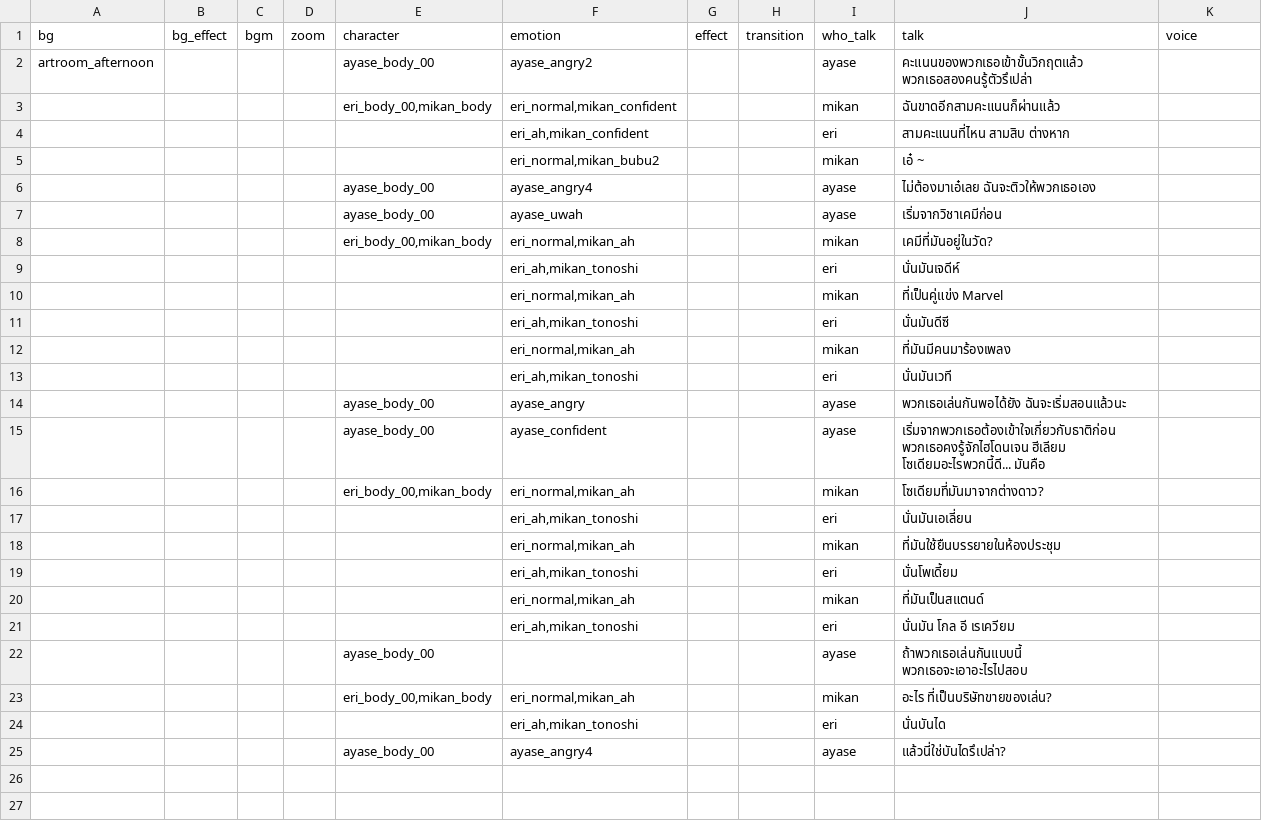
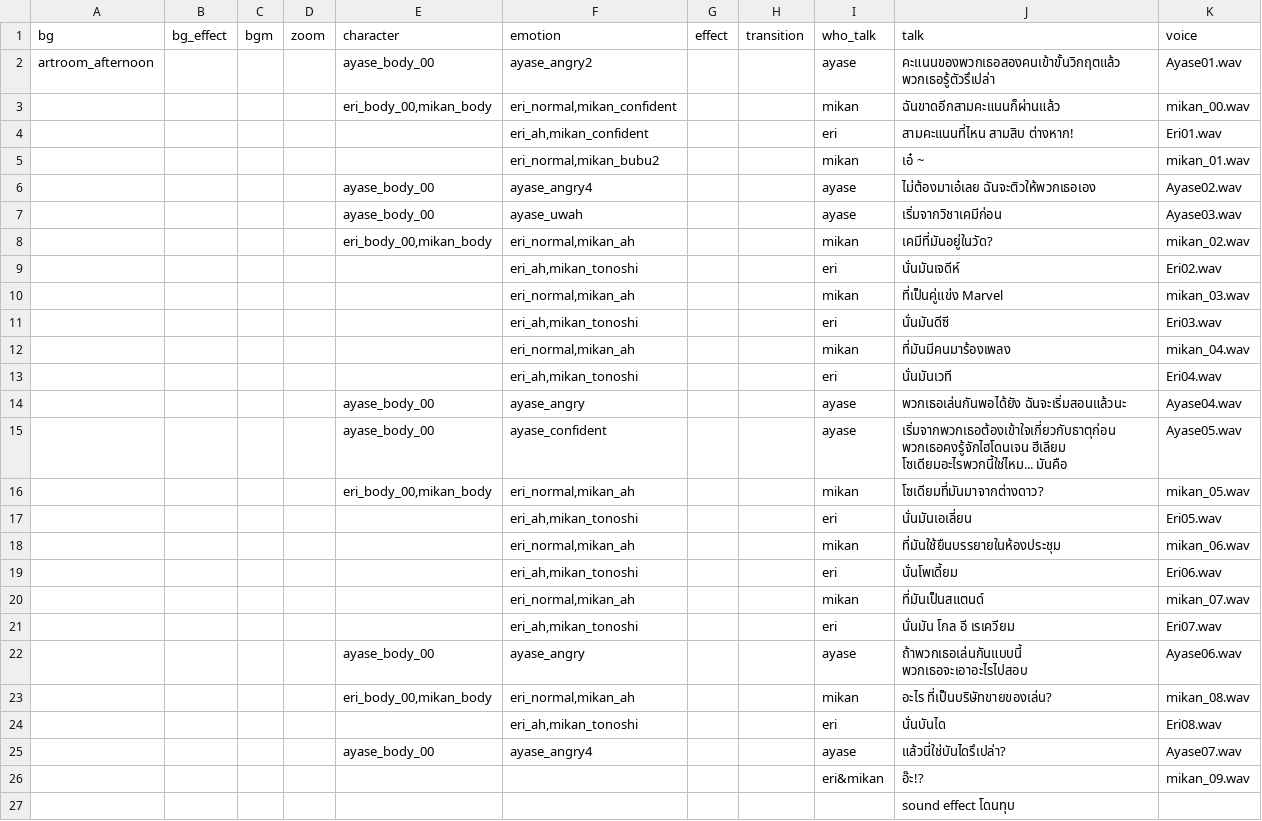
Before and after one commit to pawutj/renpy_framework, a CSV file: game/chap1.csv, drawn as a sheet.

Commit message:
Fix Voice

```diff
--- a/game/chap1.csv
+++ b/game/chap1.csv
@@ -1,25 +1,27 @@
 bg,bg_effect,bgm,zoom,character,emotion,effect,transition,who_talk,talk,voice
-artroom_afternoon,,,,ayase_body_00,ayase_angry2,,,ayase,คะแนนของพวกเธอเข้าขั้นวิกฤตแล้ว พวกเธอสองคนรู้ตัวรึเปล่า ,
-,,,,"eri_body_00,mikan_body","eri_normal,mikan_confident",,,mikan,ฉันขาดอีกสามคะแนนก็ผ่านแล้ว,
-,,,,,"eri_ah,mikan_confident",,,eri,สามคะแนนที่ไหน สามสิบ ต่างหาก,
-,,,,,"eri_normal,mikan_bubu2",,,mikan,เอ๋ ~,
-,,,,ayase_body_00,ayase_angry4,,,ayase,ไม่ต้องมาเอ๋เลย ฉันจะติวให้พวกเธอเอง,
-,,,,ayase_body_00,ayase_uwah,,,ayase,เริ่มจากวิชาเคมีก่อน,
-,,,,"eri_body_00,mikan_body","eri_normal,mikan_ah",,,mikan,เคมีที่มันอยู่ในวัด?,
-,,,,,"eri_ah,mikan_tonoshi",,,eri,นั่นมันเจดีห์,
-,,,,,"eri_normal,mikan_ah",,,mikan,ที่เป็นคู่แข่ง Marvel,
-,,,,,"eri_ah,mikan_tonoshi",,,eri,นั่นมันดีซี,
-,,,,,"eri_normal,mikan_ah",,,mikan,ที่มันมีคนมาร้องเพลง,
-,,,,,"eri_ah,mikan_tonoshi",,,eri,นั่นมันเวที,
-,,,,ayase_body_00,ayase_angry,,,ayase,พวกเธอเล่นกันพอได้ยัง ฉันจะเริ่มสอนแล้วนะ,
-,,,,ayase_body_00,ayase_confident,,,ayase,เริ่มจากพวกเธอต้องเข้าใจเกี่ยวกับธาติก่อน พวกเธอคงรู้จักไฮโดนเจน ฮีเลียม โซเดียมอะไรพวกนี้ดี... มันคือ,
-,,,,"eri_body_00,mikan_body","eri_normal,mikan_ah",,,mikan,โซเดียมที่มันมาจากต่างดาว?,
-,,,,,"eri_ah,mikan_tonoshi",,,eri,นั่นมันเอเลี่ยน,
-,,,,,"eri_normal,mikan_ah",,,mikan,ที่มันใช้ยืนบรรยายในห้องประชุม,
-,,,,,"eri_ah,mikan_tonoshi",,,eri,นั่นโพเดี้ยม,
-,,,,,"eri_normal,mikan_ah",,,mikan,ที่มันเป็นสแตนด์,
-,,,,,"eri_ah,mikan_tonoshi",,,eri,นั่นมัน โกล อี เรเควียม,
-,,,,ayase_body_00,,,,ayase,ถ้าพวกเธอเล่นกันแบบนี้ พวกเธอจะเอาอะไรไปสอบ,
-,,,,"eri_body_00,mikan_body","eri_normal,mikan_ah",,,mikan,อะไร ที่เป็นบริษัทขายของเล่น?,
-,,,,,"eri_ah,mikan_tonoshi",,,eri,นั่นบันได,
-,,,,ayase_body_00,ayase_angry4,,,ayase,แล้วนี่ใช่บันไดรึเปล่า?,
+artroom_afternoon,,,,ayase_body_00,ayase_angry2,,,ayase,คะแนนของพวกเธอสองคนเข้าขั้นวิกฤตแล้ว พวกเธอรู้ตัวรึเปล่า ,Ayase01.wav
+,,,,"eri_body_00,mikan_body","eri_normal,mikan_confident",,,mikan,ฉันขาดอีกสามคะแนนก็ผ่านแล้ว,mikan_00.wav
+,,,,,"eri_ah,mikan_confident",,,eri,สามคะแนนที่ไหน สามสิบ ต่างหาก!,Eri01.wav
+,,,,,"eri_normal,mikan_bubu2",,,mikan,เอ๋ ~,mikan_01.wav
+,,,,ayase_body_00,ayase_angry4,,,ayase,ไม่ต้องมาเอ๋เลย ฉันจะติวให้พวกเธอเอง,Ayase02.wav
+,,,,ayase_body_00,ayase_uwah,,,ayase,เริ่มจากวิชาเคมีก่อน,Ayase03.wav
+,,,,"eri_body_00,mikan_body","eri_normal,mikan_ah",,,mikan,เคมีที่มันอยู่ในวัด?,mikan_02.wav
+,,,,,"eri_ah,mikan_tonoshi",,,eri,นั่นมันเจดีห์,Eri02.wav
+,,,,,"eri_normal,mikan_ah",,,mikan,ที่เป็นคู่แข่ง Marvel,mikan_03.wav
+,,,,,"eri_ah,mikan_tonoshi",,,eri,นั่นมันดีซี,Eri03.wav
+,,,,,"eri_normal,mikan_ah",,,mikan,ที่มันมีคนมาร้องเพลง,mikan_04.wav
+,,,,,"eri_ah,mikan_tonoshi",,,eri,นั่นมันเวที,Eri04.wav
+,,,,ayase_body_00,ayase_angry,,,ayase,พวกเธอเล่นกันพอได้ยัง ฉันจะเริ่มสอนแล้วนะ,Ayase04.wav
+,,,,ayase_body_00,ayase_confident,,,ayase,เริ่มจากพวกเธอต้องเข้าใจเกี่ยวกับธาตุก่อน พวกเธอคงรู้จักไฮโดนเจน ฮีเลียม โซเดียมอะไรพวกนี้ใช่ไหม... มันคือ,Ayase05.wav
+,,,,"eri_body_00,mikan_body","eri_normal,mikan_ah",,,mikan,โซเดียมที่มันมาจากต่างดาว?,mikan_05.wav
+,,,,,"eri_ah,mikan_tonoshi",,,eri,นั่นมันเอเลี่ยน,Eri05.wav
+,,,,,"eri_normal,mikan_ah",,,mikan,ที่มันใช้ยืนบรรยายในห้องประชุม,mikan_06.wav
+,,,,,"eri_ah,mikan_tonoshi",,,eri,นั่นโพเดี้ยม,Eri06.wav
+,,,,,"eri_normal,mikan_ah",,,mikan,ที่มันเป็นสแตนด์,mikan_07.wav
+,,,,,"eri_ah,mikan_tonoshi",,,eri,นั่นมัน โกล อี เรเควียม,Eri07.wav
+,,,,ayase_body_00,ayase_angry,,,ayase,ถ้าพวกเธอเล่นกันแบบนี้ พวกเธอจะเอาอะไรไปสอบ,Ayase06.wav
+,,,,"eri_body_00,mikan_body","eri_normal,mikan_ah",,,mikan,อะไร ที่เป็นบริษัทขายของเล่น?,mikan_08.wav
+,,,,,"eri_ah,mikan_tonoshi",,,eri,นั่นบันได,Eri08.wav
+,,,,ayase_body_00,ayase_angry4,,,ayase,แล้วนี่ใช่บันไดรึเปล่า?,Ayase07.wav
+,,,,,,,,eri&mikan,อ๊ะ!?,mikan_09.wav
+,,,,,,,,,sound effect โดนทุบ,
```
Also changed, not shown: 12 other files.
